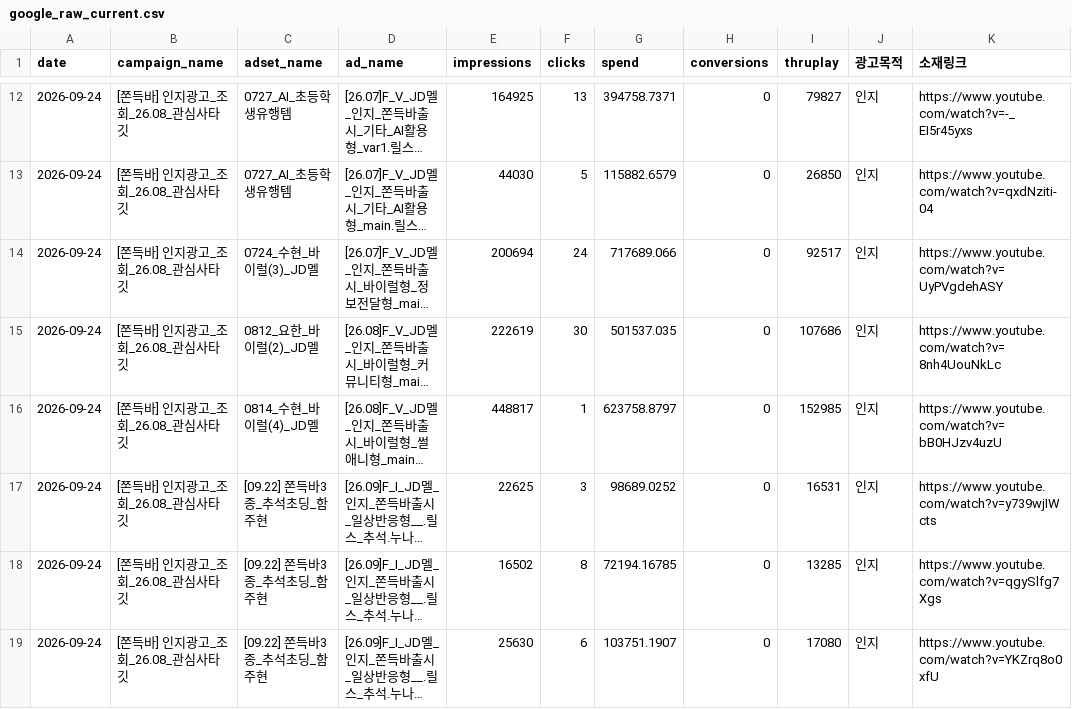
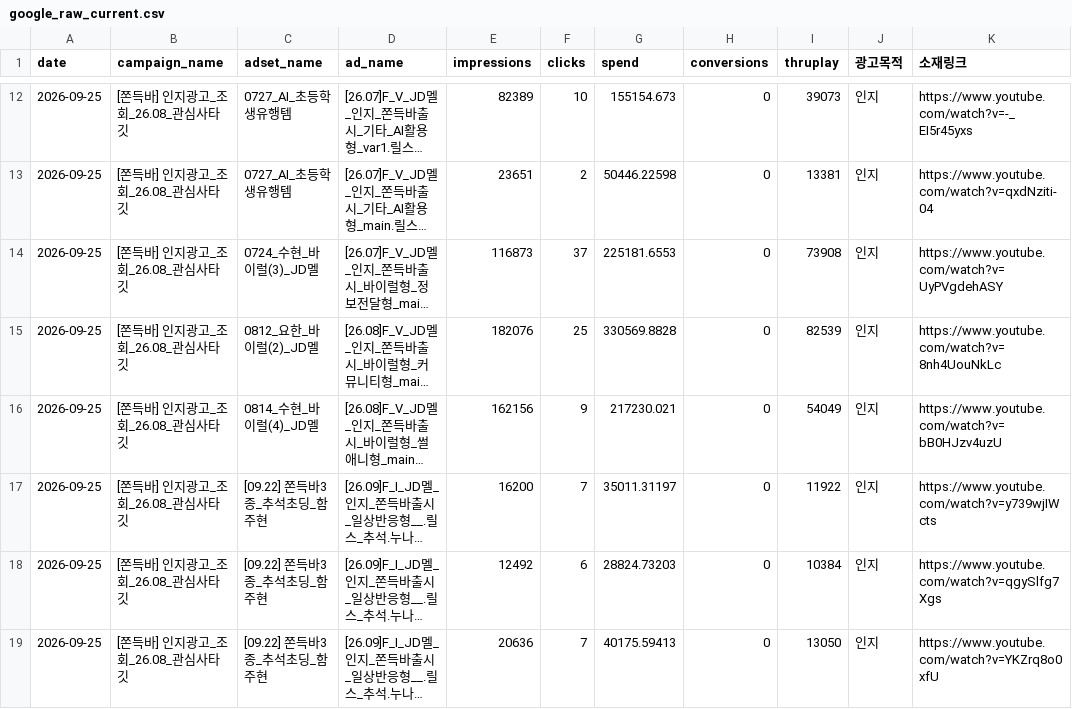
Before and after one commit to sonyg-ops/lalasweet-icecream-dashboard, a CSV file: data/google_raw_current.csv, drawn as a sheet; only a part is shown, gaps mark what is left out; long unchanged cells end in …; the diff covers the shown part only; the diff names each change by its address in the sheet, - before the commit and + after, or states it on an @@ line.

```diff
--- a/data/google_raw_current.csv
+++ b/data/google_raw_current.csv
-A12:A19 (date): 2026-09-24
+A12:A19 (date): 2026-09-25
-E12 (impressions): 164925
+E12 (impressions): 82389
-F12 (clicks): 13
+F12 (clicks): 10
-G12 (spend): 394758.7371
+G12 (spend): 155154.673
-I12 (thruplay): 79827
+I12 (thruplay): 39073
-E13 (impressions): 44030
+E13 (impressions): 23651
-F13 (clicks): 5
+F13 (clicks): 2
-G13 (spend): 115882.6579
+G13 (spend): 50446.22598
-I13 (thruplay): 26850
+I13 (thruplay): 13381
-E14 (impressions): 200694
+E14 (impressions): 116873
-F14 (clicks): 24
+F14 (clicks): 37
-G14 (spend): 717689.066
+G14 (spend): 225181.6553
-I14 (thruplay): 92517
+I14 (thruplay): 73908
-E15 (impressions): 222619
+E15 (impressions): 182076
-F15 (clicks): 30
+F15 (clicks): 25
-G15 (spend): 501537.035
+G15 (spend): 330569.8828
-I15 (thruplay): 107686
+I15 (thruplay): 82539
-E16 (impressions): 448817
+E16 (impressions): 162156
-F16 (clicks): 1
+F16 (clicks): 9
-G16 (spend): 623758.8797
+G16 (spend): 217230.021
-I16 (thruplay): 152985
+I16 (thruplay): 54049
-E17 (impressions): 22625
+E17 (impressions): 16200
-F17 (clicks): 3
+F17 (clicks): 7
-G17 (spend): 98689.0252
+G17 (spend): 35011.31197
-I17 (thruplay): 16531
+I17 (thruplay): 11922
-E18 (impressions): 16502
+E18 (impressions): 12492
-F18 (clicks): 8
+F18 (clicks): 6
-G18 (spend): 72194.16785
+G18 (spend): 28824.73203
-I18 (thruplay): 13285
+I18 (thruplay): 10384
-E19 (impressions): 25630
+E19 (impressions): 20636
-F19 (clicks): 6
+F19 (clicks): 7
-G19 (spend): 103751.1907
+G19 (spend): 40175.59413
-I19 (thruplay): 17080
+I19 (thruplay): 13050
```
Also changed, not shown: 79 edited cells elsewhere in this file, 8 other files.
